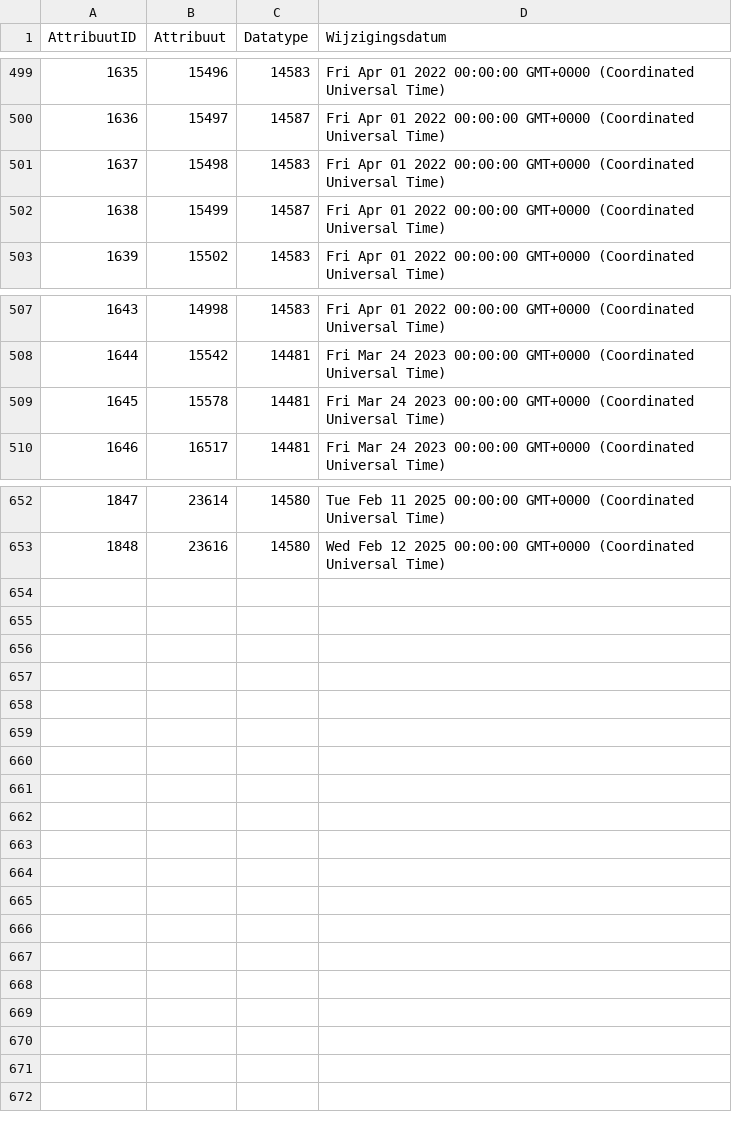
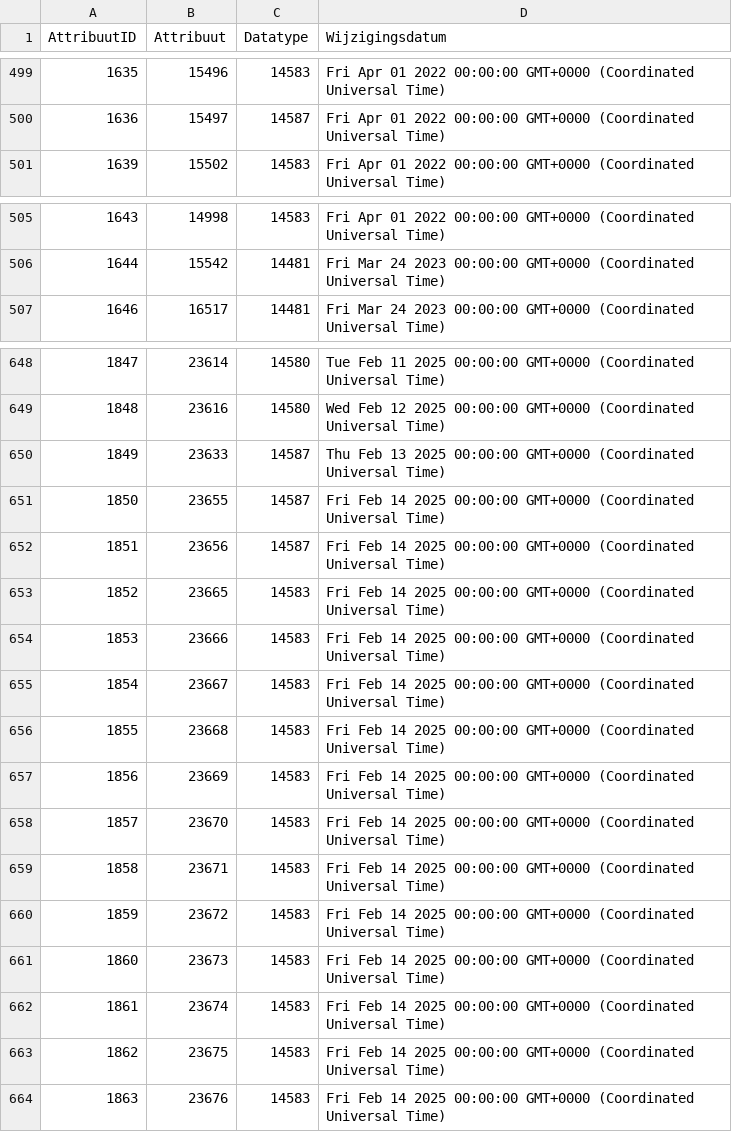
Before and after one commit to Stichting-CROW/imbor-development, a TSV file: data/tsv/imborKern_Attributen.tsv, drawn as a sheet; only a part is shown, gaps mark what is left out; removed rows and columns are numbered as before the commit, all else as after; the diff covers the shown part only; the diff names each change by its address in the sheet, - before the commit and + after, or states it on an @@ line.

```diff
--- a/data/tsv/imborKern_Attributen.tsv
+++ b/data/tsv/imborKern_Attributen.tsv
-row 501: 1637 | 15498 | 14583 | Fri Apr 01 2022 00:00:00 GMT+0000 (Coordinated Universal Time)
-row 502: 1638 | 15499 | 14587 | Fri Apr 01 2022 00:00:00 GMT+0000 (Coordinated Universal Time)
-row 509: 1645 | 15578 | 14481 | Fri Mar 24 2023 00:00:00 GMT+0000 (Coordinated Universal Time)
+row 650: 1849 | 23633 | 14587 | Thu Feb 13 2025 00:00:00 GMT+0000 (Coordinated Universal Time)
+row 651: 1850 | 23655 | 14587 | Fri Feb 14 2025 00:00:00 GMT+0000 (Coordinated Universal Time)
+row 652: 1851 | 23656 | 14587 | Fri Feb 14 2025 00:00:00 GMT+0000 (Coordinated Universal Time)
+row 653: 1852 | 23665 | 14583 | Fri Feb 14 2025 00:00:00 GMT+0000 (Coordinated Universal Time)
+row 654: 1853 | 23666 | 14583 | Fri Feb 14 2025 00:00:00 GMT+0000 (Coordinated Universal Time)
+row 655: 1854 | 23667 | 14583 | Fri Feb 14 2025 00:00:00 GMT+0000 (Coordinated Universal Time)
+row 656: 1855 | 23668 | 14583 | Fri Feb 14 2025 00:00:00 GMT+0000 (Coordinated Universal Time)
+row 657: 1856 | 23669 | 14583 | Fri Feb 14 2025 00:00:00 GMT+0000 (Coordinated Universal Time)
+row 658: 1857 | 23670 | 14583 | Fri Feb 14 2025 00:00:00 GMT+0000 (Coordinated Universal Time)
+row 659: 1858 | 23671 | 14583 | Fri Feb 14 2025 00:00:00 GMT+0000 (Coordinated Universal Time)
+row 660: 1859 | 23672 | 14583 | Fri Feb 14 2025 00:00:00 GMT+0000 (Coordinated Universal Time)
+row 661: 1860 | 23673 | 14583 | Fri Feb 14 2025 00:00:00 GMT+0000 (Coordinated Universal Time)
+row 662: 1861 | 23674 | 14583 | Fri Feb 14 2025 00:00:00 GMT+0000 (Coordinated Universal Time)
+row 663: 1862 | 23675 | 14583 | Fri Feb 14 2025 00:00:00 GMT+0000 (Coordinated Universal Time)
+row 664: 1863 | 23676 | 14583 | Fri Feb 14 2025 00:00:00 GMT+0000 (Coordinated Universal Time)
```
Also changed, not shown: 1 removed row elsewhere in this file, data/tsv/imborKern_EnumeratiesDomeinwaarden.tsv, data/tsv/imborKern_K_KlassenAttributen.tsv, 12 other files.
